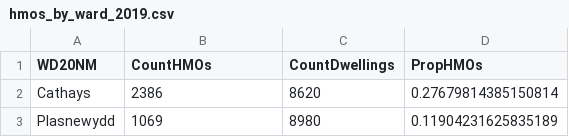
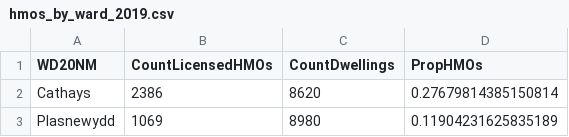
Before and after one commit to stupidpupil/cardiff_hmo_temp, a CSV file: output/hmos_by_ward_2019.csv, drawn as a sheet; only a part is shown.

```diff
--- a/output/hmos_by_ward_2019.csv
+++ b/output/hmos_by_ward_2019.csv
@@ -1,2 +1,2 @@
-"WD20NM","CountHMOs","CountDwellings","PropHMOs"
+"WD20NM","CountLicensedHMOs","CountDwellings","PropHMOs"
 "Cathays",2386,8620,0.27679814385150814
```
Also changed, not shown: 5 other files.
